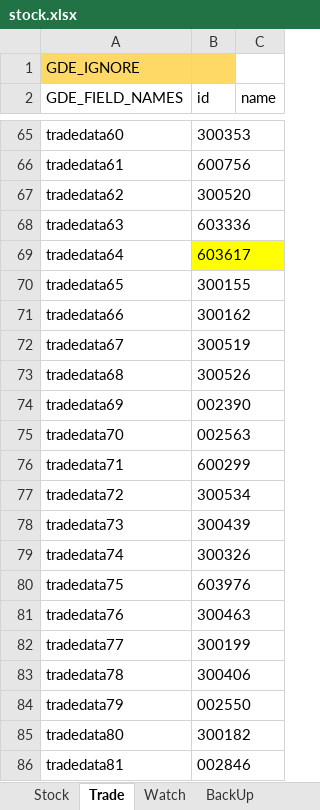
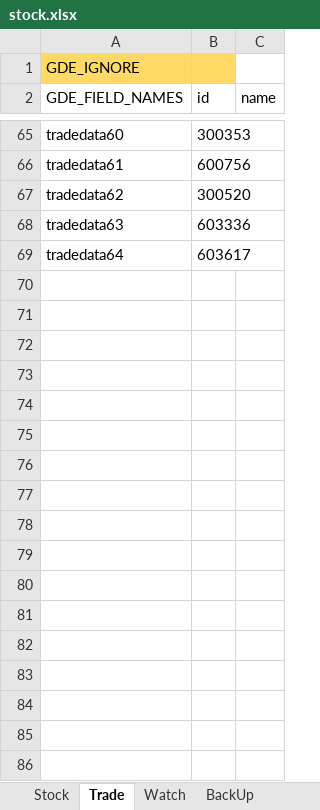
Before and after one commit to zsdarkblue/TradeStation_ContinuousTrade, an Excel workbook: stock.xlsx, sheet Trade, drawn as a sheet; only a part is shown, gaps mark what is left out; values as stored, in another font and other column widths than the file's, no borders; the diff covers the shown part only; the diff names each change by its address in the sheet, - before the commit and + after, or states it on an @@ line.

Commit message:
fix data

```diff
--- a/stock.xlsx (sheet Trade)
+++ b/stock.xlsx (sheet Trade)
-B69 fill: #FFFF00
+B69 fill: none
-row 70: tradedata65 | 300155
-row 71: tradedata66 | 300162
-row 72: tradedata67 | 300519
-row 73: tradedata68 | 300526
-row 74: tradedata69 | 002390
-row 75: tradedata70 | 002563
-row 76: tradedata71 | 600299
-row 77: tradedata72 | 300534
-row 78: tradedata73 | 300439
-row 79: tradedata74 | 300326
-row 80: tradedata75 | 603976
-row 81: tradedata76 | 300463
-row 82: tradedata77 | 300199
-row 83: tradedata78 | 300406
-row 84: tradedata79 | 002550
-row 85: tradedata80 | 300182
-row 86: tradedata81 | 002846
```
Also changed, not shown: 70 removed rows elsewhere in this sheet, sheet Watch, 4 other files.
